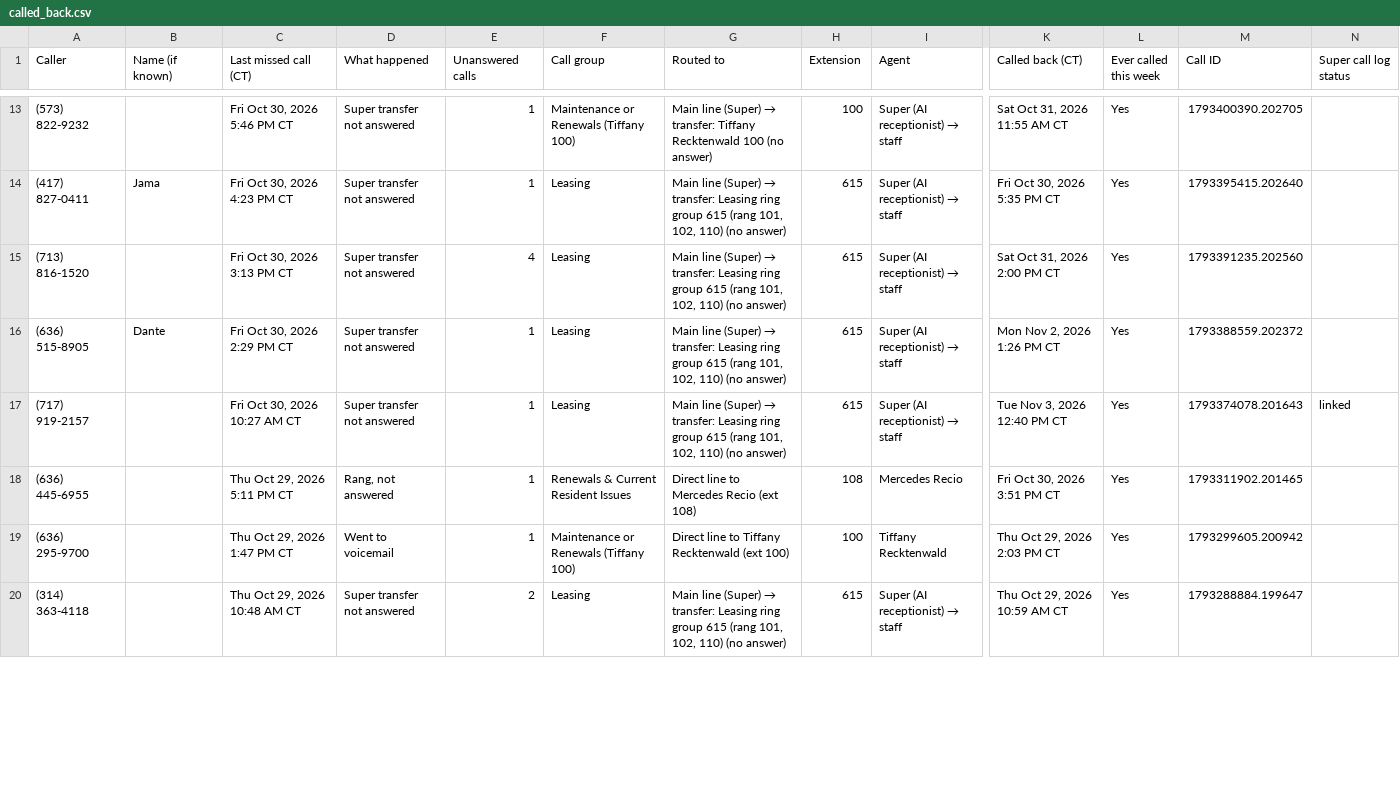
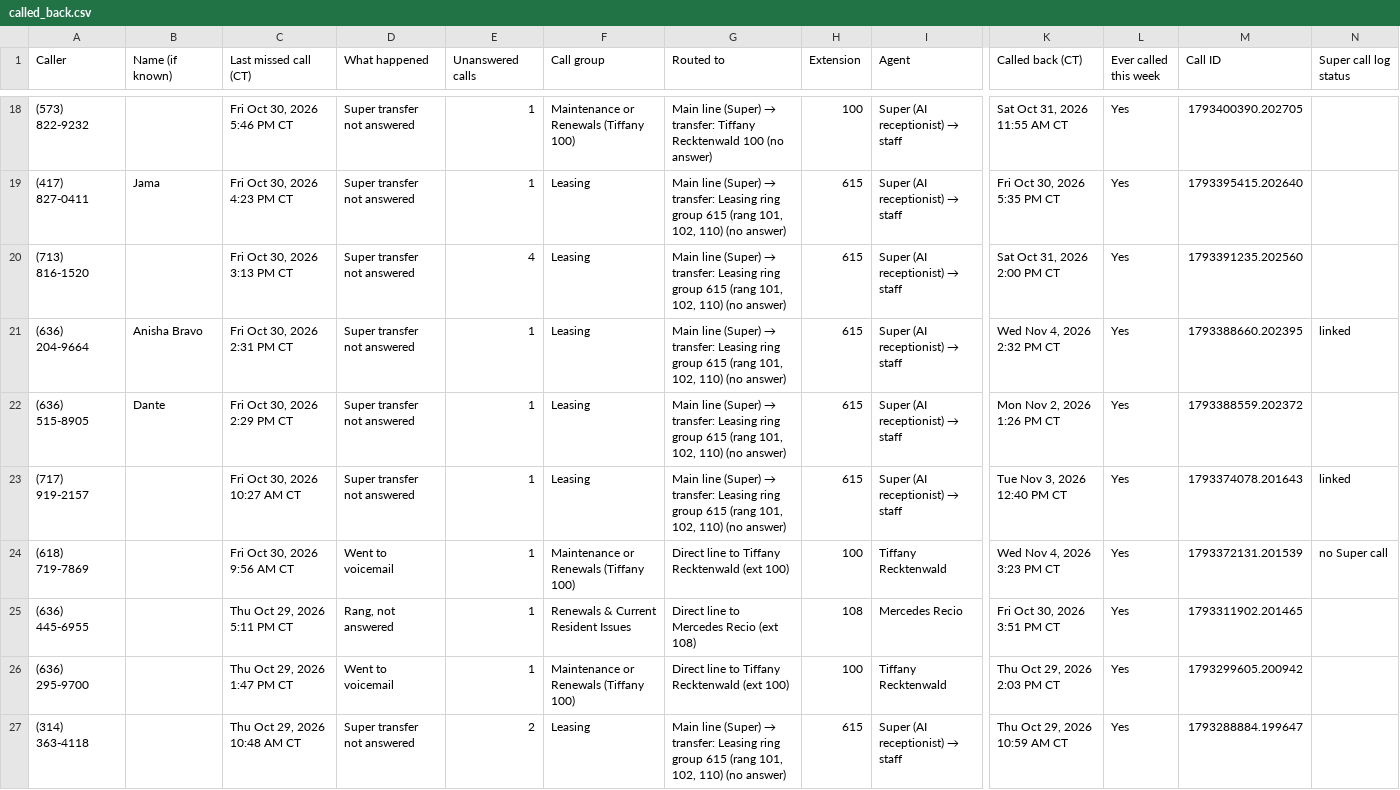
Before and after one commit to pollard22/Phone-dashboard, a CSV file: public/data/called_back.csv, drawn as a sheet; only a part is shown, gaps mark what is left out; rows hold the shown columns only; the diff covers the shown part only; the diff names each change by its address in the sheet, - before the commit and + after, or states it on an @@ line.

```diff
--- a/public/data/called_back.csv
+++ b/public/data/called_back.csv
+row 21: (636) 204-9664 | Anisha Bravo | Fri Oct 30, 2026 2:31 PM CT | Super transfer not answered | 1 | Leasing | Main line (Super) → transfer: Leasing ring group 615 (rang 101, 102, 110) (no answer) | 615 | Super (AI receptionist) → staff | Wed Nov 4, 2026 2:32 PM CT | Yes | 1793388660.202395 | linked
+row 24: (618) 719-7869 |  | Fri Oct 30, 2026 9:56 AM CT | Went to voicemail | 1 | Maintenance or Renewals (Tiffany 100) | Direct line to Tiffany Recktenwald (ext 100) | 100 | Tiffany Recktenwald | Wed Nov 4, 2026 3:23 PM CT | Yes | 1793372131.201539 | no Super call
```
Also changed, not shown: 7 added rows and 7 removed rows elsewhere in this file, public/data/Missed_ownership_A_no_callback.csv, public/data/Missed_ownership_B_called_back.csv, 9 other files.
